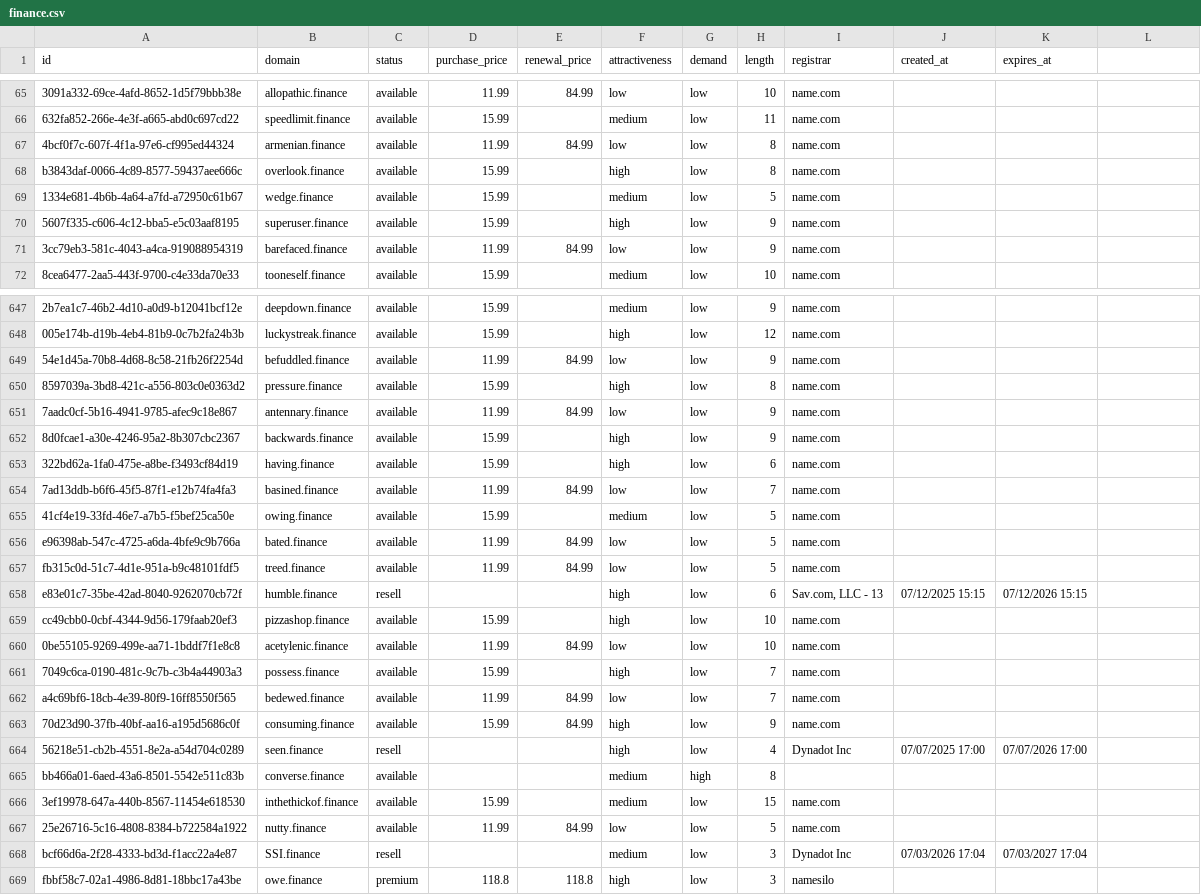
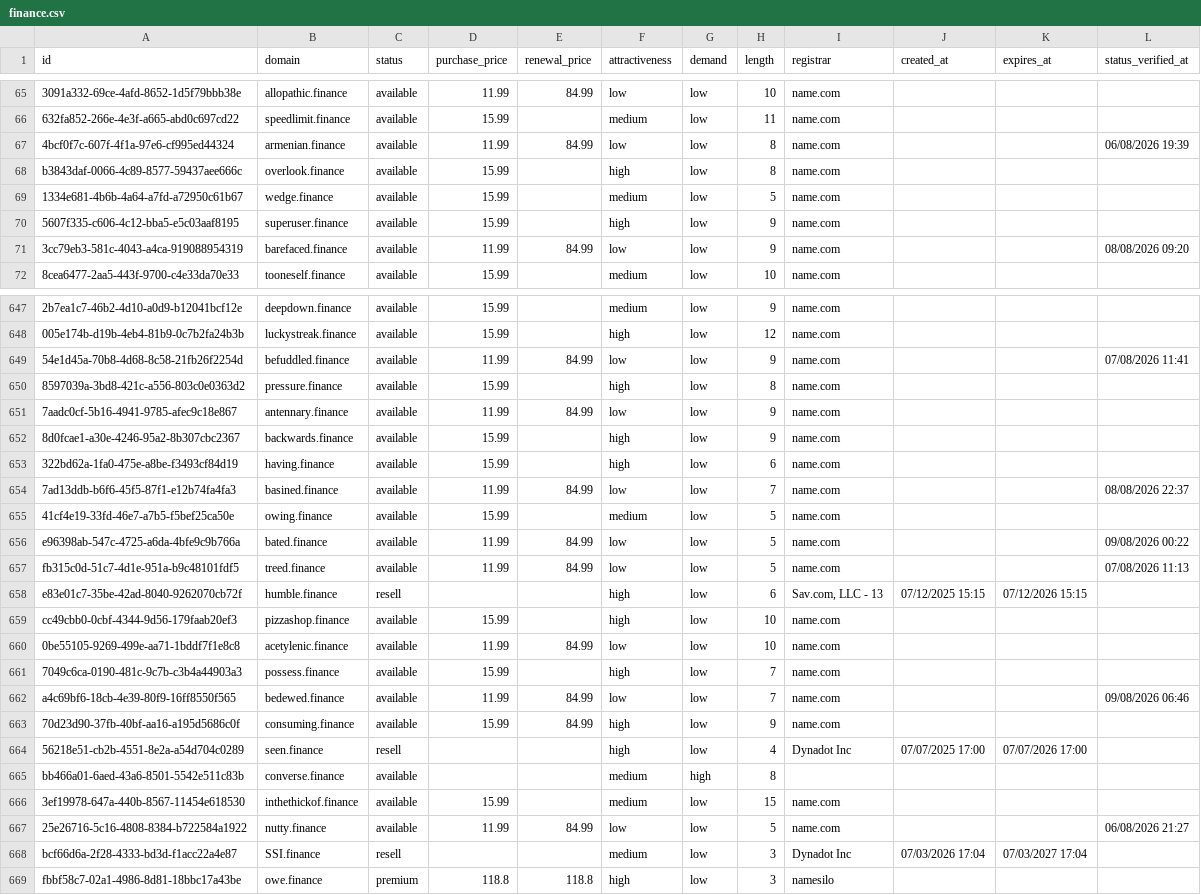
Before and after one commit to UniqueDomains/finance-oneword-domains, a CSV file: finance.csv, drawn as a sheet; only a part is shown, gaps mark what is left out; the diff covers the shown part only; the diff names each change by its address in the sheet, - before the commit and + after, or states it on an @@ line.

```diff
--- a/finance.csv
+++ b/finance.csv
-L1: (empty)
+L1: status_verified_at
-L67 (status_verified_at): (empty)
+L67 (status_verified_at): 06/08/2026 19:39
-L71 (status_verified_at): (empty)
+L71 (status_verified_at): 08/08/2026 09:20
-L649 (status_verified_at): (empty)
+L649 (status_verified_at): 07/08/2026 11:41
-L654 (status_verified_at): (empty)
+L654 (status_verified_at): 08/08/2026 22:37
-L656 (status_verified_at): (empty)
+L656 (status_verified_at): 09/08/2026 00:22
-L657 (status_verified_at): (empty)
+L657 (status_verified_at): 07/08/2026 11:13
-L662 (status_verified_at): (empty)
+L662 (status_verified_at): 09/08/2026 06:46
-L667 (status_verified_at): (empty)
+L667 (status_verified_at): 06/08/2026 21:27
```
Also changed, not shown: 128 edited cells elsewhere in this file, 6 other files.
